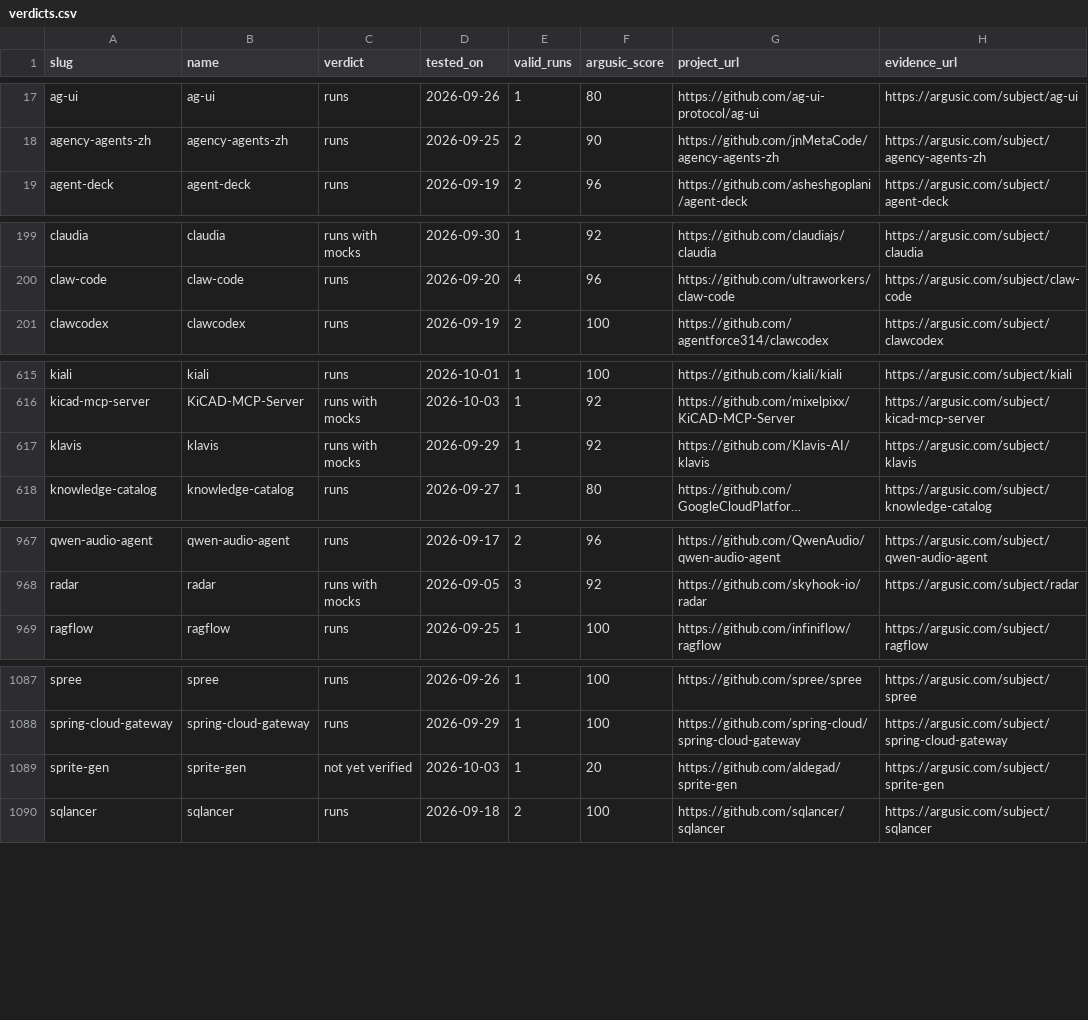
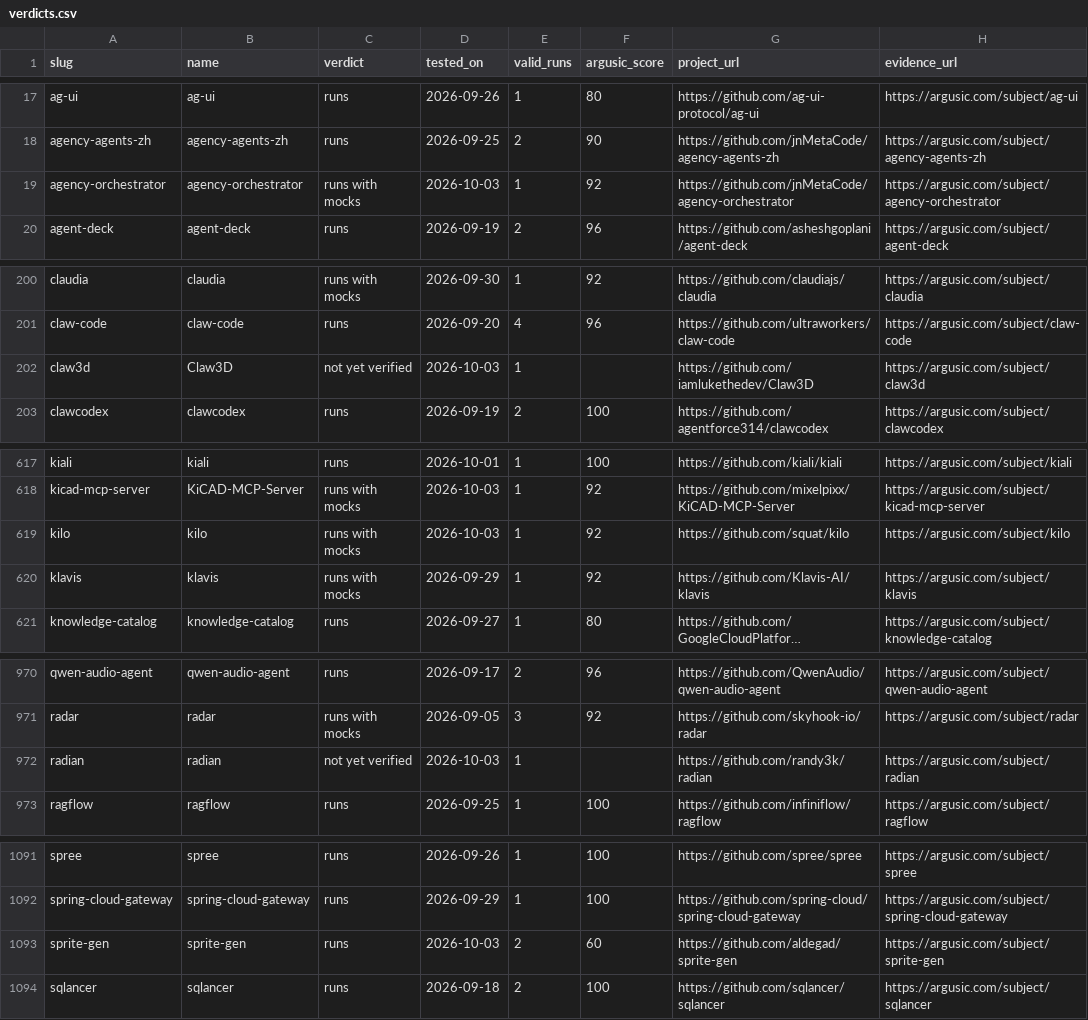
Before and after one commit to Argusic/does-it-run, a CSV file: data/verdicts.csv, drawn as a sheet; only a part is shown, gaps mark what is left out; long unchanged cells end in ….

Commit message:
Update results: 1313 subjects (2026-10-04)

```diff
--- a/data/verdicts.csv
+++ b/data/verdicts.csv
@@ -18,2 +18,3 @@ ag-ui,ag-ui,runs,2026-09-26,1,80,https://github.com/ag-ui-protocol/ag-ui,https:/
 agency-agents-zh,agency-agents-zh,runs,2026-09-25,2,90,https://github.com/jnMetaCode/agency-agents-zh,https://argusic.com/subject/agency-agents-zh
+agency-orchestrator,agency-orchestrator,runs with mocks,2026-10-03,1,92,https://github.com/jnMetaCode/agency-orchestrator,https://argusic.com/subject/agency-orchestrator
 agent-deck,agent-deck,runs,2026-09-19,2,96,https://github.com/asheshgoplani/agent-deck,https://argusic.com/subject/agent-deck
@@ -200,2 +201,3 @@ claudia,claudia,runs with mocks,2026-09-30,1,92,https://github.com/claudiajs/cla
 claw-code,claw-code,runs,2026-09-20,4,96,https://github.com/ultraworkers/claw-code,https://argusic.com/subject/claw-code
+claw3d,Claw3D,not yet verified,2026-10-03,1,,https://github.com/iamlukethedev/Claw3D,https://argusic.com/subject/claw3d
 clawcodex,clawcodex,runs,2026-09-19,2,100,https://github.com/agentforce314/clawcodex,https://argusic.com/subject/clawcodex
@@ -616,2 +618,3 @@ kiali,kiali,runs,2026-10-01,1,100,https://github.com/kiali/kiali,https://argusic
 kicad-mcp-server,KiCAD-MCP-Server,runs with mocks,2026-10-03,1,92,https://github.com/mixelpixx/KiCAD-MCP-Server,https://argusic.com/subject/kicad-mcp-server
+kilo,kilo,runs with mocks,2026-10-03,1,92,https://github.com/squat/kilo,https://argusic.com/subject/kilo
 klavis,klavis,runs with mocks,2026-09-29,1,92,https://github.com/Klavis-AI/klavis,https://argusic.com/subject/klavis
@@ -968,2 +971,3 @@ qwen-audio-agent,qwen-audio-agent,runs,2026-09-17,2,96,https://github.com/QwenAu
 radar,radar,runs with mocks,2026-09-05,3,92,https://github.com/skyhook-io/radar,https://argusic.com/subject/radar
+radian,radian,not yet verified,2026-10-03,1,,https://github.com/randy3k/radian,https://argusic.com/subject/radian
 ragflow,ragflow,runs,2026-09-25,1,100,https://github.com/infiniflow/ragflow,https://argusic.com/subject/ragflow
@@ -1088,3 +1092,3 @@ spree,spree,runs,2026-09-26,1,100,https://github.com/spree/spree,https://argusic
 spring-cloud-gateway,spring-cloud-gateway,runs,2026-09-29,1,100,https://github.com/spring-cloud/spring-cloud-gateway,https://argusic.com/subject/spring-cloud-gateway
-sprite-gen,sprite-gen,not yet verified,2026-10-03,1,20,https://github.com/aldegad/sprite-gen,https://argusic.com/subject/sprite-gen
+sprite-gen,sprite-gen,runs,2026-10-03,2,60,https://github.com/aldegad/sprite-gen,https://argusic.com/subject/sprite-gen
 sqlancer,sqlancer,runs,2026-09-18,2,100,https://github.com/sqlancer/sqlancer,https://argusic.com/subject/sqlancer
```
Also changed, not shown: 8 other files.
